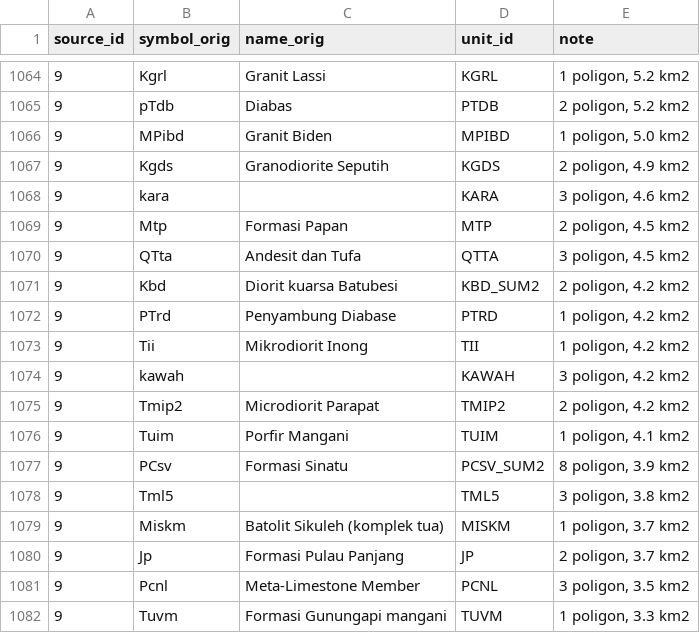
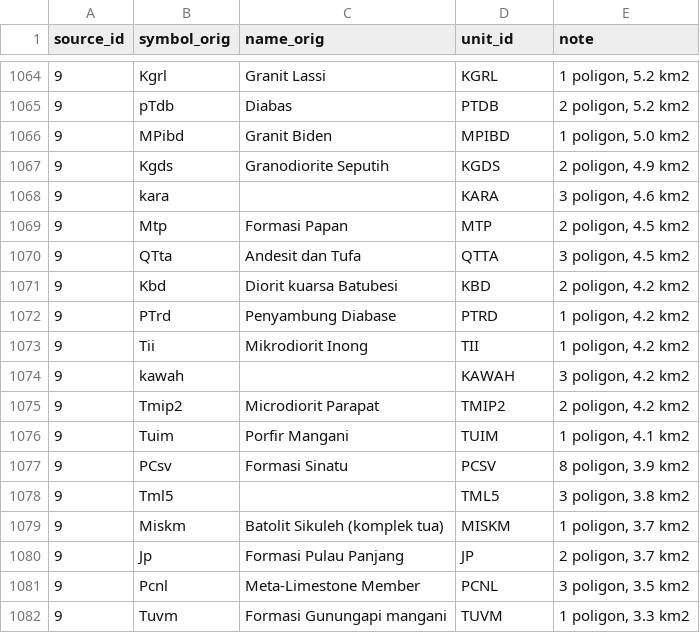
Before and after one commit to ghoziankarami/orebit-geoatlas, a CSV file: reference/crosswalk.csv, drawn as a sheet; only a part is shown, gaps mark what is left out; the diff covers the shown part only.

```diff
--- a/reference/crosswalk.csv
+++ b/reference/crosswalk.csv
@@ -1070,3 +1070,3 @@ source_id,symbol_orig,name_orig,unit_id,note
 9,QTta,Andesit dan Tufa,QTTA,"3 poligon, 4.5 km2"
-9,Kbd,Diorit kuarsa Batubesi,KBD_SUM2,"2 poligon, 4.2 km2"
+9,Kbd,Diorit kuarsa Batubesi,KBD,"2 poligon, 4.2 km2"
 9,PTrd,Penyambung Diabase,PTRD,"1 poligon, 4.2 km2"
@@ -1076,3 +1076,3 @@ source_id,symbol_orig,name_orig,unit_id,note
 9,Tuim,Porfir Mangani,TUIM,"1 poligon, 4.1 km2"
-9,PCsv,Formasi Sinatu,PCSV_SUM2,"8 poligon, 3.9 km2"
+9,PCsv,Formasi Sinatu,PCSV,"8 poligon, 3.9 km2"
 9,Tml5,,TML5,"3 poligon, 3.8 km2"
```
Also changed, not shown: 1 added row and 9 edited cells elsewhere in this file, reference/sources.csv, reference/units.csv, 12 other files.
